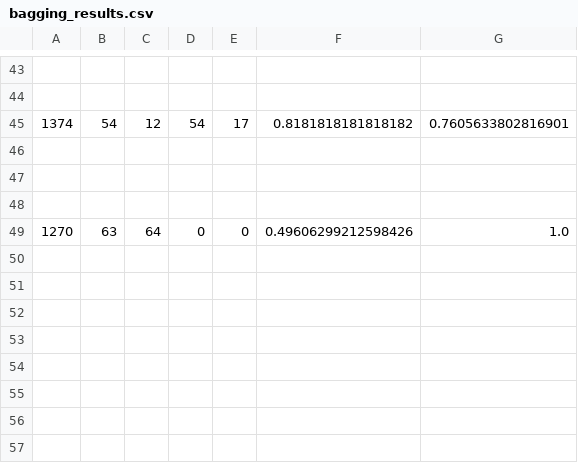
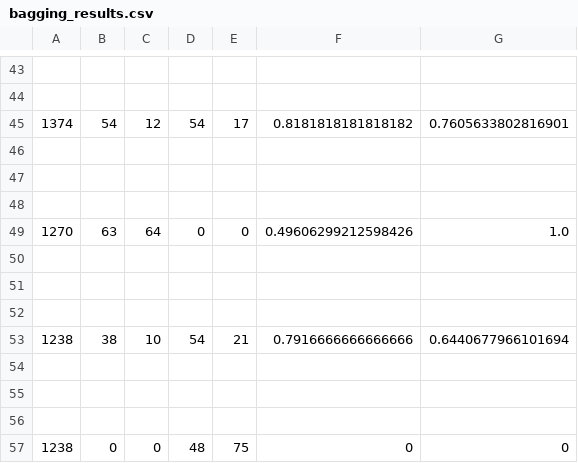
Before and after one commit to AdamSlack/author_profiling, a CSV file: src/bagging_results.csv, drawn as a sheet; only a part is shown, gaps mark what is left out; the diff names each change by its address in the sheet, - before the commit and + after, or states it on an @@ line.

Commit message:
some results

```diff
--- a/src/bagging_results.csv
+++ b/src/bagging_results.csv
+row 50: (empty)
+row 51: (empty)
+row 52: (empty)
+row 53: 1238 | 38 | 10 | 54 | 21 | 0.7916666666666666 | 0.6440677966101694
+row 54: (empty)
+row 55: (empty)
+row 56: (empty)
+row 57: 1238 | 0 | 0 | 48 | 75 | 0 | 0
```
Also changed, not shown: 2 other files.
